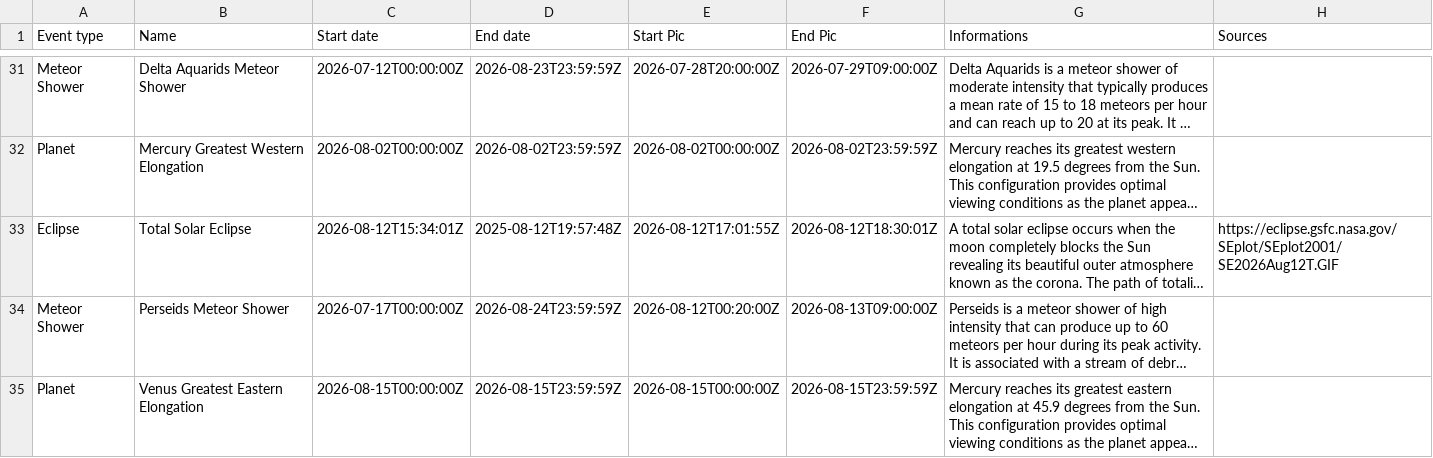
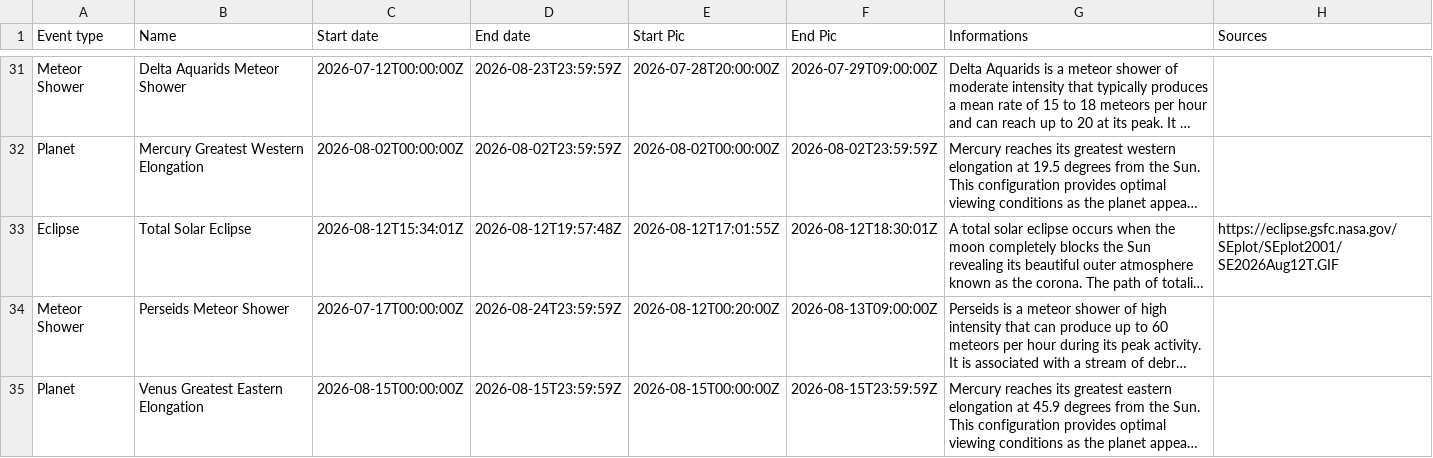
Before and after one commit to MauriceToast/Python_main, a CSV file: AstroCalendar.csv, drawn as a sheet; only a part is shown, gaps mark what is left out; long unchanged cells end in …; the diff names each change by its address in the sheet, - before the commit and + after, or states it on an @@ line.

Commit message:
Update AstroCalendar.csv

```diff
--- a/AstroCalendar.csv
+++ b/AstroCalendar.csv
-D33 (End date): 2025-08-12T19:57:48Z
+D33 (End date): 2026-08-12T19:57:48Z
```
